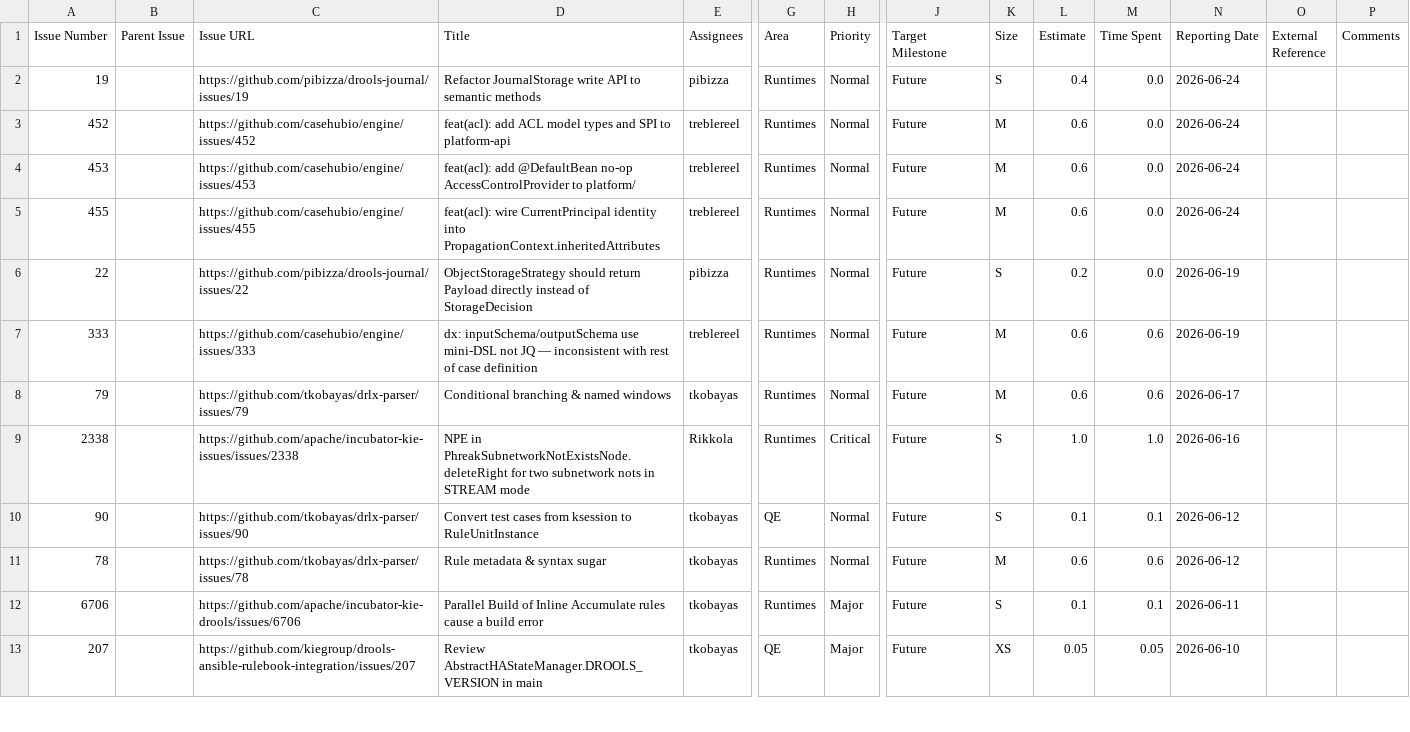
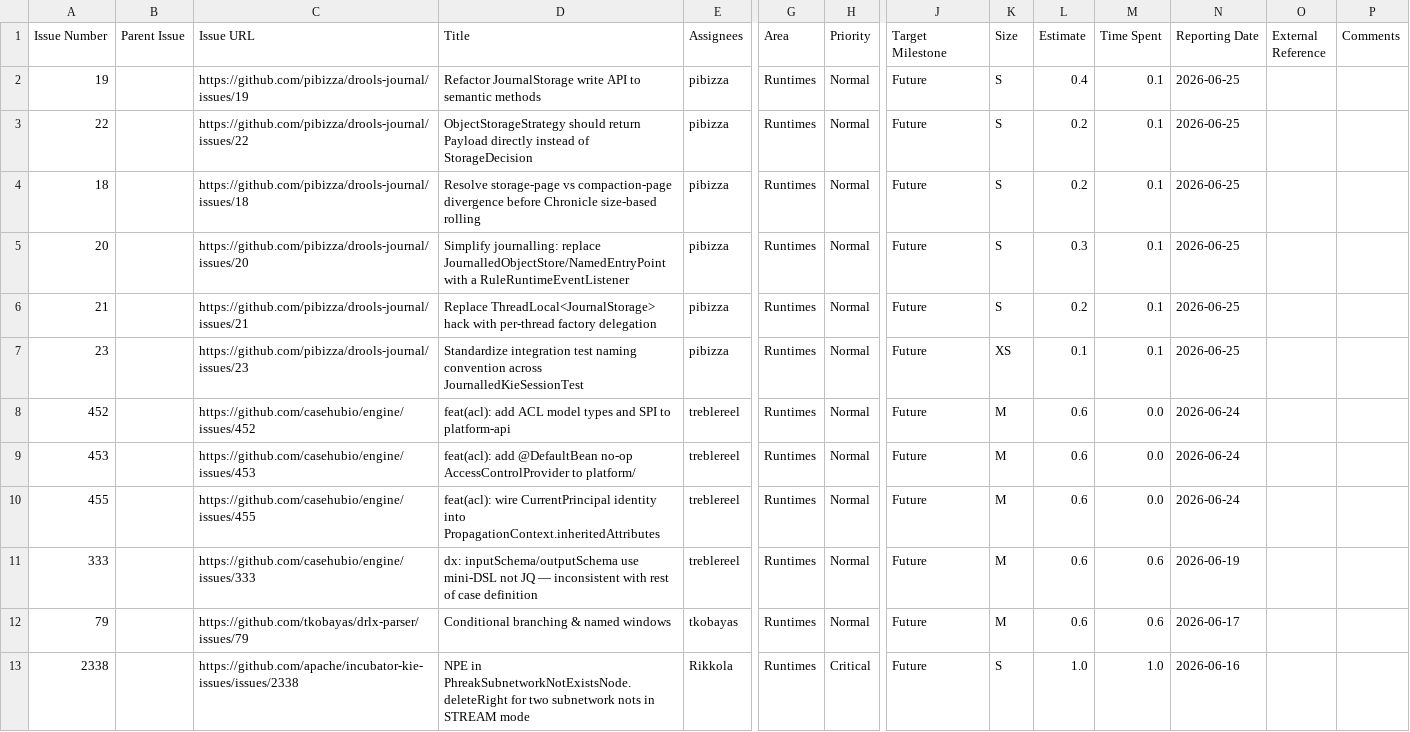
Before and after one commit to kubesmarts/pm-automations, a CSV file: exports/kiegroup-9-done-items.csv, drawn as a sheet; only a part is shown, gaps mark what is left out; the shorter side is filled out with more unchanged rows; removed rows and columns are numbered as before the commit, all else as after; rows hold the shown columns only; the diff names each change by its address in the sheet, - before the commit and + after, or states it on an @@ line.

```diff
--- a/exports/kiegroup-9-done-items.csv
+++ b/exports/kiegroup-9-done-items.csv
-M2 (Time Spent): 0.0
+M2 (Time Spent): 0.1
-N2 (Reporting Date): 2026-06-24
+N2 (Reporting Date): 2026-06-25
+row 3: 22 |  | https://github.com/pibizza/drools-journal/issues/22 | ObjectStorageStrategy should return Payload directly instead of StorageDecision | pibizza | Runtimes | Normal | Future | S | 0.2 | 0.1 | 2026-06-25
+row 4: 18 |  | https://github.com/pibizza/drools-journal/issues/18 | Resolve storage-page vs compaction-page divergence before Chronicle size-based rolling | pibizza | Runtimes | Normal | Future | S | 0.2 | 0.1 | 2026-06-25
+row 5: 20 |  | https://github.com/pibizza/drools-journal/issues/20 | Simplify journalling: replace JournalledObjectStore/NamedEntryPoint with a RuleRuntimeEventListener | pibizza | Runtimes | Normal | Future | S | 0.3 | 0.1 | 2026-06-25
+row 6: 21 |  | https://github.com/pibizza/drools-journal/issues/21 | Replace ThreadLocal<JournalStorage> hack with per-thread factory delegation | pibizza | Runtimes | Normal | Future | S | 0.2 | 0.1 | 2026-06-25
+row 7: 23 |  | https://github.com/pibizza/drools-journal/issues/23 | Standardize integration test naming convention across JournalledKieSessionTest | pibizza | Runtimes | Normal | Future | XS | 0.1 | 0.1 | 2026-06-25
-row 6: 22 |  | https://github.com/pibizza/drools-journal/issues/22 | ObjectStorageStrategy should return Payload directly instead of StorageDecision | pibizza | Runtimes | Normal | Future | S | 0.2 | 0.0 | 2026-06-19
```
Also changed, not shown: exports/quarkiverse-11-done-items.csv.
